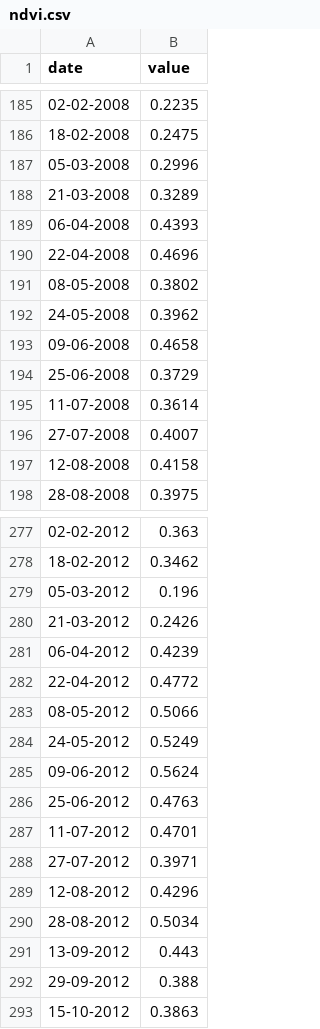
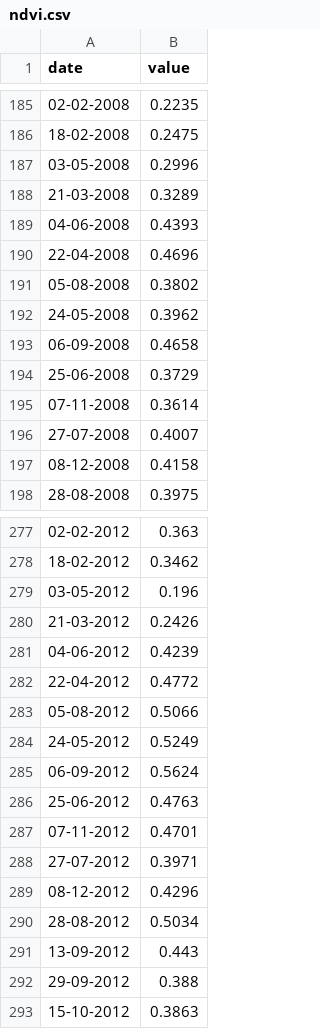
Before and after one commit to MudulOzan/ProbabilityFinal, a CSV file: ndvi.csv, drawn as a sheet; only a part is shown, gaps mark what is left out; the diff covers the shown part only.

```diff
--- a/ndvi.csv
+++ b/ndvi.csv
@@ -186,13 +186,13 @@ date,value
 18-02-2008,0.2475
-05-03-2008,0.2996
+03-05-2008,0.2996
 21-03-2008,0.3289
-06-04-2008,0.4393
+04-06-2008,0.4393
 22-04-2008,0.4696
-08-05-2008,0.3802
+05-08-2008,0.3802
 24-05-2008,0.3962
-09-06-2008,0.4658
+06-09-2008,0.4658
 25-06-2008,0.3729
-11-07-2008,0.3614
+07-11-2008,0.3614
 27-07-2008,0.4007
-12-08-2008,0.4158
+08-12-2008,0.4158
 28-08-2008,0.3975
@@ -278,13 +278,13 @@ date,value
 18-02-2012,0.3462
-05-03-2012,0.196
+03-05-2012,0.196
 21-03-2012,0.2426
-06-04-2012,0.4239
+04-06-2012,0.4239
 22-04-2012,0.4772
-08-05-2012,0.5066
+05-08-2012,0.5066
 24-05-2012,0.5249
-09-06-2012,0.5624
+06-09-2012,0.5624
 25-06-2012,0.4763
-11-07-2012,0.4701
+07-11-2012,0.4701
 27-07-2012,0.3971
-12-08-2012,0.4296
+08-12-2012,0.4296
 28-08-2012,0.5034
```
Also changed, not shown: 126 edited cells elsewhere in this file, 3 other files.
